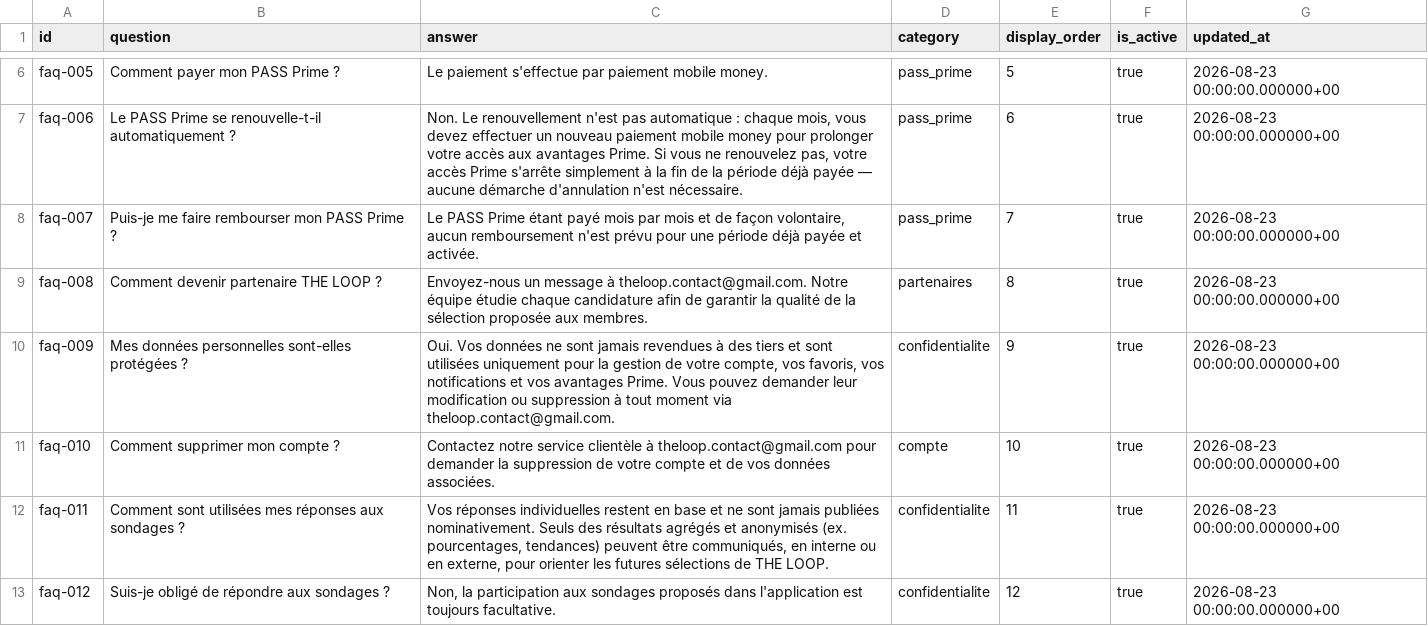
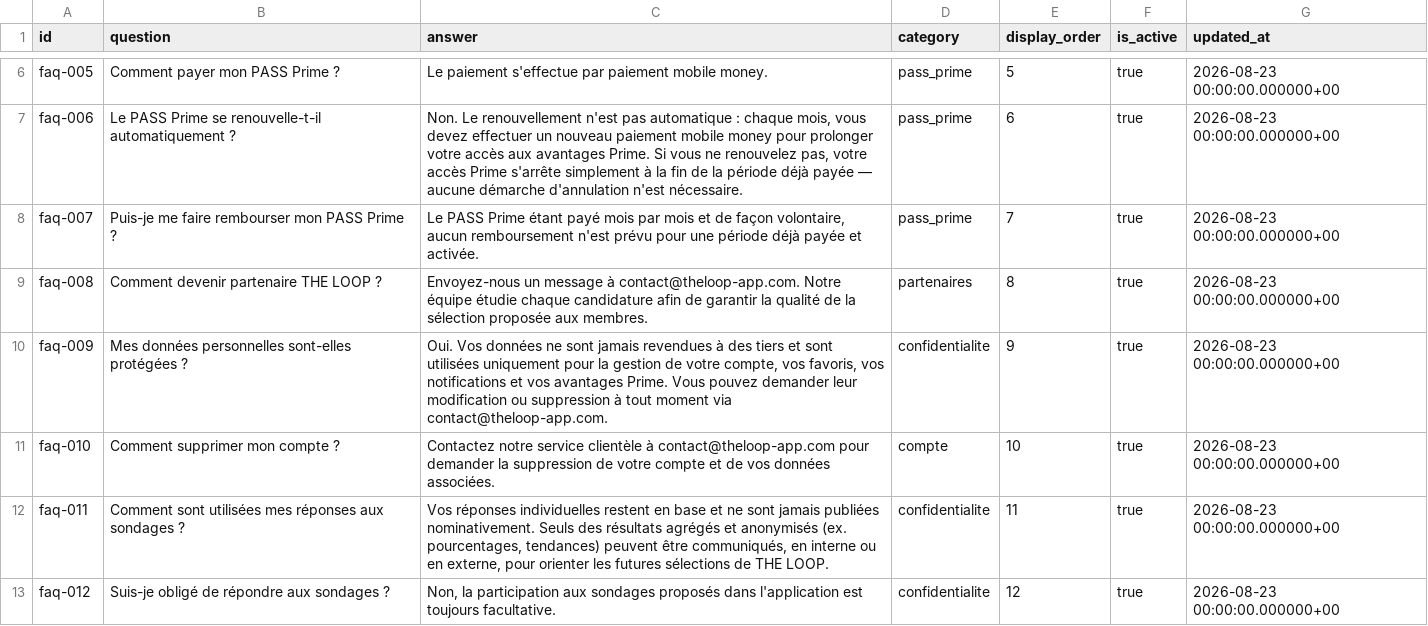
Before and after one commit to Mame2204/theloop-landing, a CSV file: content/faq.csv, drawn as a sheet; only a part is shown, gaps mark what is left out.

```diff
--- a/content/faq.csv
+++ b/content/faq.csv
@@ -8,5 +8,5 @@
 "faq-007","Puis-je me faire rembourser mon PASS Prime ?","Le PASS Prime étant payé mois par mois et de façon volontaire, aucun remboursement n'est prévu pour une période déjà payée et activée.","pass_prime","7","true","2026-08-23 00:00:00.000000+00"
-"faq-008","Comment devenir partenaire THE LOOP ?","Envoyez-nous un message à theloop.contact@gmail.com. Notre équipe étudie chaque candidature afin de garantir la qualité de la sélection proposée aux membres.","partenaires","8","true","2026-08-23 00:00:00.000000+00"
-"faq-009","Mes données personnelles sont-elles protégées ?","Oui. Vos données ne sont jamais revendues à des tiers et sont utilisées uniquement pour la gestion de votre compte, vos favoris, vos notifications et vos avantages Prime. Vous pouvez demander leur modification ou suppression à tout moment via theloop.contact@gmail.com.","confidentialite","9","true","2026-08-23 00:00:00.000000+00"
-"faq-010","Comment supprimer mon compte ?","Contactez notre service clientèle à theloop.contact@gmail.com pour demander la suppression de votre compte et de vos données associées.","compte","10","true","2026-08-23 00:00:00.000000+00"
+"faq-008","Comment devenir partenaire THE LOOP ?","Envoyez-nous un message à contact@theloop-app.com. Notre équipe étudie chaque candidature afin de garantir la qualité de la sélection proposée aux membres.","partenaires","8","true","2026-08-23 00:00:00.000000+00"
+"faq-009","Mes données personnelles sont-elles protégées ?","Oui. Vos données ne sont jamais revendues à des tiers et sont utilisées uniquement pour la gestion de votre compte, vos favoris, vos notifications et vos avantages Prime. Vous pouvez demander leur modification ou suppression à tout moment via contact@theloop-app.com.","confidentialite","9","true","2026-08-23 00:00:00.000000+00"
+"faq-010","Comment supprimer mon compte ?","Contactez notre service clientèle à contact@theloop-app.com pour demander la suppression de votre compte et de vos données associées.","compte","10","true","2026-08-23 00:00:00.000000+00"
 "faq-011","Comment sont utilisées mes réponses aux sondages ?","Vos réponses individuelles restent en base et ne sont jamais publiées nominativement. Seuls des résultats agrégés et anonymisés (ex. pourcentages, tendances) peuvent être communiqués, en interne ou en externe, pour orienter les futures sélections de THE LOOP.","confidentialite","11","true","2026-08-23 00:00:00.000000+00"
```
Also changed, not shown: content/legal.csv, content/pages.csv, 6 other files.
